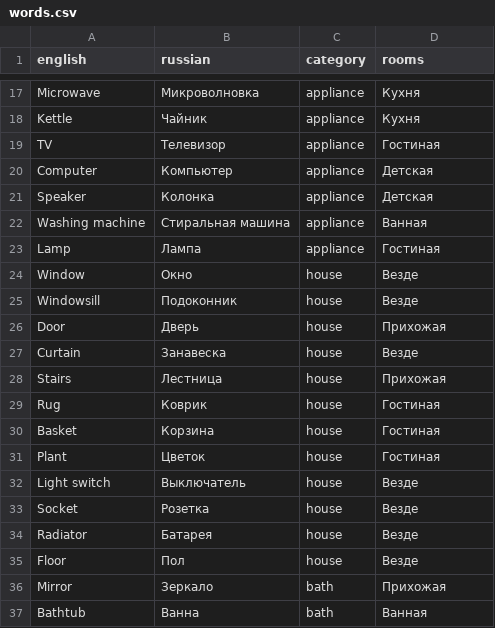
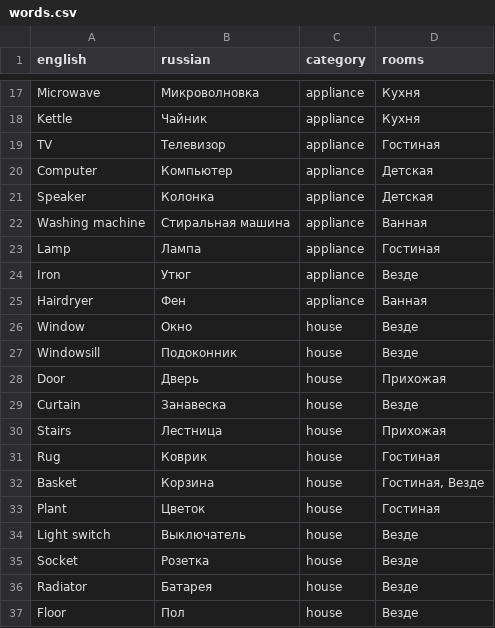
Before and after one commit to wwwnik789-cyber/SM, a CSV file: production/home-stickers-bilingual/words.csv, drawn as a sheet; only a part is shown, gaps mark what is left out; the shorter side is filled out with more unchanged rows; the diff covers the shown part only.

Commit message:
feat(stickers): +20 предметов, всего 80 наклеек
Новые: бутылка, коробка, ключи, зонт, сумка, кошелёк, картина, свеча,
утюг, фен, пылесос-веник, ведро, мусорное ведро, одеяло, будильник,
пульт, телефон, вилка, нож, сковорода.

- 20 новых векторных иконок, каждая проверена в зуме 190-340 dpi
  (утюг, нож, ключи, сумка, кошелёк, одеяло, веник перерисованы)
- листы делятся ровно: 7 листов по 12/12/12/12/12/12/8, неполный ряд
  и неполный лист центрируются
- страница слов: 80 пар в трёх колонках, три игры, нижний колонтитул
  перенесён на 9 мм
- обновлены README, words.csv, preview-sheet.png

Co-authored-by: arena-agent <297053741+arena-agent@users.noreply.github.com>

```diff
--- a/production/home-stickers-bilingual/words.csv
+++ b/production/home-stickers-bilingual/words.csv
@@ -23,2 +23,4 @@ Washing machine;Стиральная машина;appliance;Ванная
 Lamp;Лампа;appliance;Гостиная
+Iron;Утюг;appliance;Везде
+Hairdryer;Фен;appliance;Ванная
 Window;Окно;house;Везде
@@ -29,3 +31,3 @@ Stairs;Лестница;house;Прихожая
 Rug;Коврик;house;Гостиная
-Basket;Корзина;house;Гостиная
+Basket;Корзина;house;Гостиная, Везде
 Plant;Цветок;house;Гостиная
```
Also changed, not shown: 18 added rows elsewhere in this file, 3 other files.
